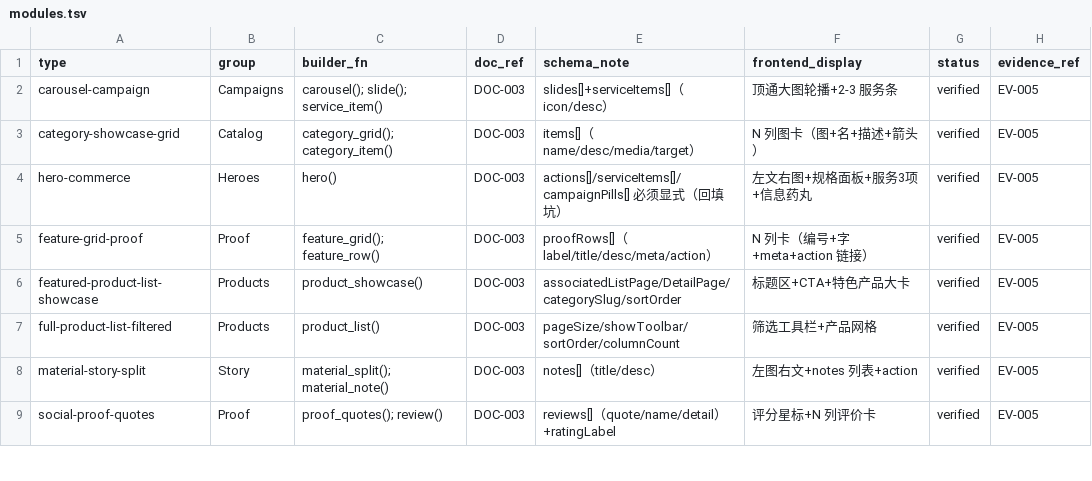
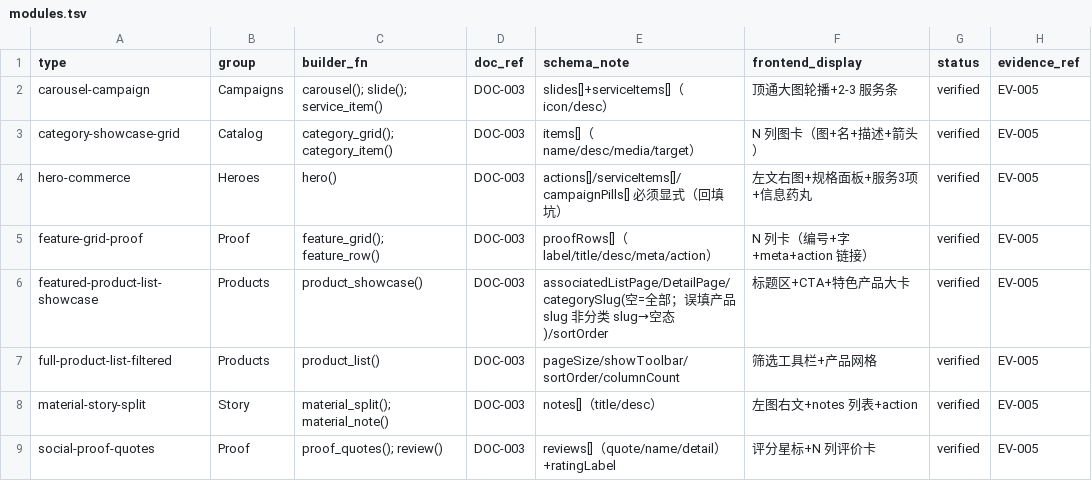
Before and after one commit to tony-apan/b2b-export-ai-workbench-source, a TSV file: sub-libraries/website-content-ops/TOOLS/interface-kit/index/modules.tsv, drawn as a sheet; only a part is shown.

Commit message:
fix(wco): 双机实战回填 ISS-120~129 + 安装/上传/capability/taxonomy 工具化
来源：macOS 本会话 + Windows 10 field build 两台机器跑同一 Skill 的断点合集（客户标识已匿名化）。
- install.py: Windows 子进程 GBK stderr 解码防护（mklink junction 常已成功，崩溃为噪音）
- install-deps.py: pypdf 检测改新子进程 import 实测（pdftotext 不再短路）；--yes 装 requirements 全 4 包+新进程复检
- allincms_api 新增: upload_media_with_meta（两段式，解析时区取最新，精确名优先 stem 兜底）/refresh_product_capability（每批 25min 重建，gate 自检）/create_taxonomy_safe（对账→5/8/13s 重试，幂等复用）
- check-slug-namespace.py 新脚本：product/category/tag 同 namespace 重名预检（ISS-084 服务端前置）
- issues.tsv ISS-120~129 回填（环境安装/图片PDF pypdf 平替/上传两段式/写入竞态/slug 预检/capability 刷新/fact_source_refs 基准/跨平台决策树/页面层 demo 回填合集/registry≠实际）
- RUNBOOK §2 +5 行 + §8.1 执行路径决策树 + §8.2 品牌化 demo 残留扫描词库；ONEPASS 步骤 3/4b/5/6/7 更新；SKILL 关键坑 +3 条；MODULES featured categorySlug 语义
验证：py_compile OK、registry VERIFY PASS、STRUCTURE_PASS、pre-push 7/7、客户标识 0 泄漏、负例敏感（install-deps 短路修复实证）

```diff
--- a/sub-libraries/website-content-ops/TOOLS/interface-kit/index/modules.tsv
+++ b/sub-libraries/website-content-ops/TOOLS/interface-kit/index/modules.tsv
@@ -5,3 +5,3 @@ hero-commerce	Heroes	hero()	DOC-003	actions[]/serviceItems[]/campaignPills[] 必
 feature-grid-proof	Proof	feature_grid(); feature_row()	DOC-003	proofRows[]（label/title/desc/meta/action）	N 列卡（编号+字+meta+action 链接）	verified	EV-005
-featured-product-list-showcase	Products	product_showcase()	DOC-003	associatedListPage/DetailPage/categorySlug/sortOrder	标题区+CTA+特色产品大卡	verified	EV-005
+featured-product-list-showcase	Products	product_showcase()	DOC-003	associatedListPage/DetailPage/categorySlug(空=全部；误填产品 slug 非分类 slug→空态)/sortOrder	标题区+CTA+特色产品大卡	verified	EV-005
 full-product-list-filtered	Products	product_list()	DOC-003	pageSize/showToolbar/sortOrder/columnCount	筛选工具栏+产品网格	verified	EV-005
```
Also changed, not shown: sub-libraries/website-content-ops/TOOLS/interface-kit/index/doc-registry.tsv, 10 other files.
